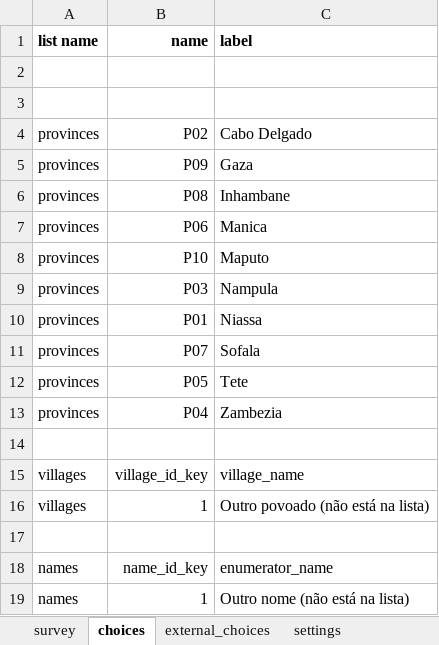
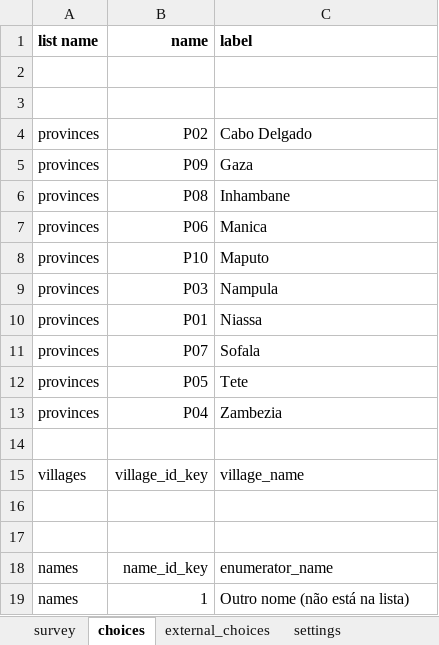
Before and after one commit to TerraFirmaMozambique/odk_forms_cesc_niassa, an Excel workbook: xlsx/form_f_registo_assocs.xlsx, sheet choices, drawn as a sheet; values as stored, in another font and other column widths than the file's, no borders; the diff names each change by its address in the sheet, - before the commit and + after, or states it on an @@ line.

Commit message:
Removed options for null entries

```diff
--- a/xlsx/form_f_registo_assocs.xlsx (sheet choices)
+++ b/xlsx/form_f_registo_assocs.xlsx (sheet choices)
-row 16: villages | 1 | Outro povoado (não está na lista)
+row 16: (empty)
```
Also changed, not shown: sheet settings, xlsx/form_b_lideres.xlsx, xlsx/form_h_assinantes_at_forms.xlsx, 29 other files.
